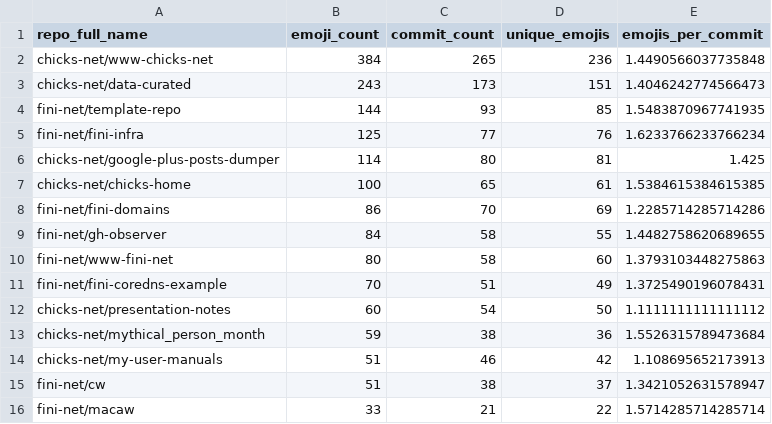
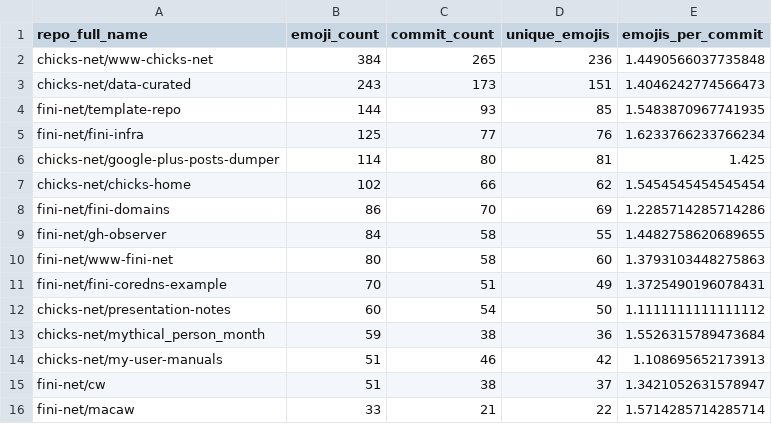
Before and after one commit to chicks-net/data-curated, a CSV file: individuals/chicks/github/commits-analysis/emoji-by-repo.csv, drawn as a sheet.

```diff
--- a/individuals/chicks/github/commits-analysis/emoji-by-repo.csv
+++ b/individuals/chicks/github/commits-analysis/emoji-by-repo.csv
@@ -6,3 +6,3 @@ fini-net/fini-infra,125,77,76,1.6233766233766234
 chicks-net/google-plus-posts-dumper,114,80,81,1.425
-chicks-net/chicks-home,100,65,61,1.5384615384615385
+chicks-net/chicks-home,102,66,62,1.5454545454545454
 fini-net/fini-domains,86,70,69,1.2285714285714286
```
Also changed, not shown: individuals/chicks/github/commits-analysis/emoji-frequency.csv, individuals/chicks/github/commits-analysis/emoji-summary.csv, 14 other files.
